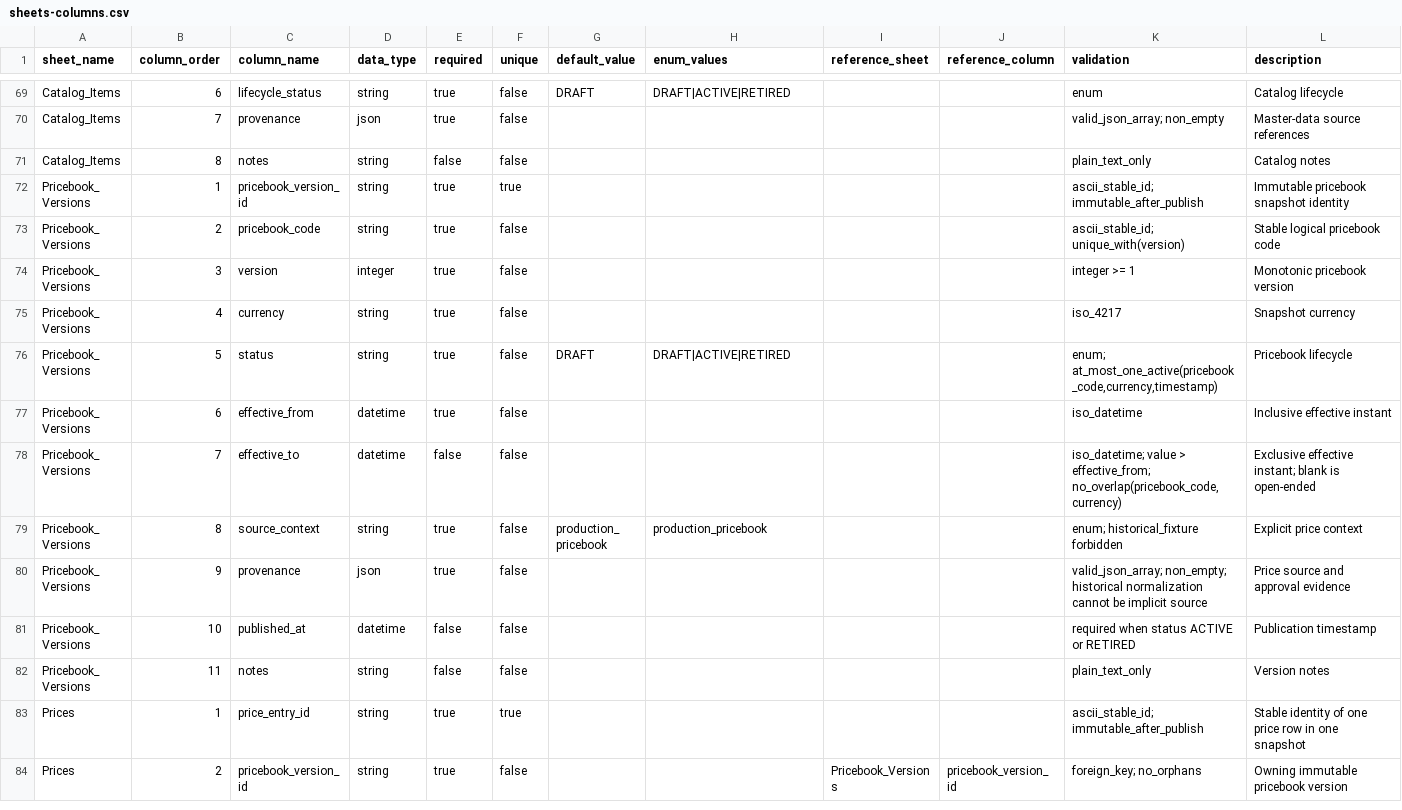
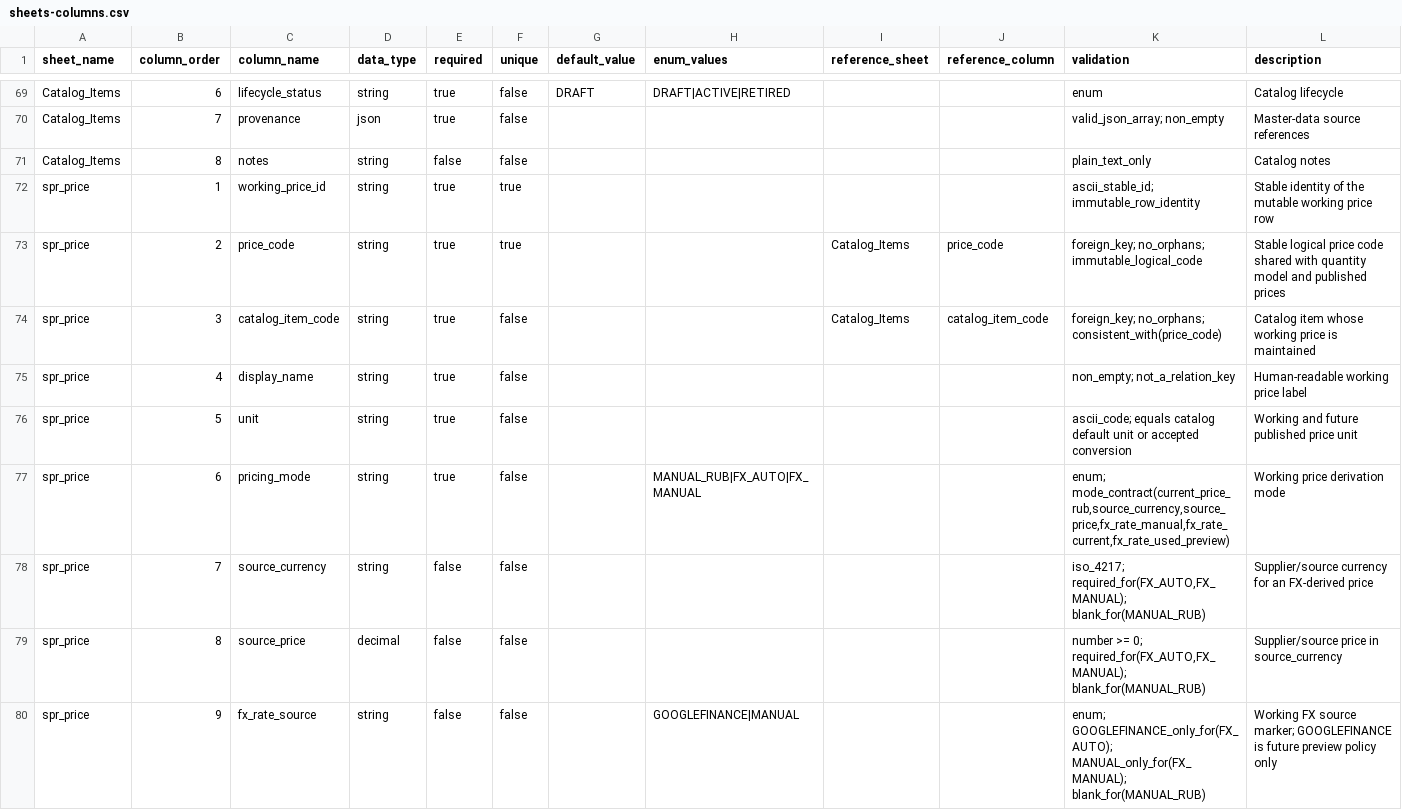
Before and after one commit to Seroggo/ai-furniture-estimator, a CSV file: docs/stage-4-google-sheets/sheets-columns.csv, drawn as a sheet; only a part is shown, gaps mark what is left out; the shorter side is filled out with more unchanged rows; the diff covers the shown part only; the diff names each change by its address in the sheet, - before the commit and + after, or states it on an @@ line.

Commit message:
feat: formalize stage 4 working price snapshots

```diff
--- a/docs/stage-4-google-sheets/sheets-columns.csv
+++ b/docs/stage-4-google-sheets/sheets-columns.csv
+row 72: spr_price | 1 | working_price_id | string | true | true |  |  |  |  | ascii_stable_id; immutable_row_identity | Stable identity of the mutable working price row
+row 73: spr_price | 2 | price_code | string | true | true |  |  | Catalog_Items | price_code | foreign_key; no_orphans; immutable_logical_code | Stable logical price code shared with quantity model and published prices
+row 74: spr_price | 3 | catalog_item_code | string | true | false |  |  | Catalog_Items | catalog_item_code | foreign_key; no_orphans; consistent_with(price_code) | Catalog item whose working price is maintained
+row 75: spr_price | 4 | display_name | string | true | false |  |  |  |  | non_empty; not_a_relation_key | Human-readable working price label
+row 76: spr_price | 5 | unit | string | true | false |  |  |  |  | ascii_code; equals catalog default unit or accepted conversion | Working and future published price unit
+row 77: spr_price | 6 | pricing_mode | string | true | false |  | MANUAL_RUB|FX_AUTO|FX_MANUAL |  |  | enum; mode_contract(current_price_rub,source_currency,source_price,fx_rate_manual,fx_rate_current,fx_rate_used_preview) | Working price derivation mode
+row 78: spr_price | 7 | source_currency | string | false | false |  |  |  |  | iso_4217; required_for(FX_AUTO,FX_MANUAL); blank_for(MANUAL_RUB) | Supplier/source currency for an FX-derived price
+row 79: spr_price | 8 | source_price | decimal | false | false |  |  |  |  | number >= 0; required_for(FX_AUTO,FX_MANUAL); blank_for(MANUAL_RUB) | Supplier/source price in source_currency
+row 80: spr_price | 9 | fx_rate_source | string | false | false |  | GOOGLEFINANCE|MANUAL |  |  | enum; GOOGLEFINANCE_only_for(FX_AUTO); MANUAL_only_for(FX_MANUAL); blank_for(MANUAL_RUB) | Working FX source marker; GOOGLEFINANCE is future preview policy only
```
Also changed, not shown: 13 added rows elsewhere in this file, docs/stage-4-google-sheets/sheets-relations.csv, 3 other files.
